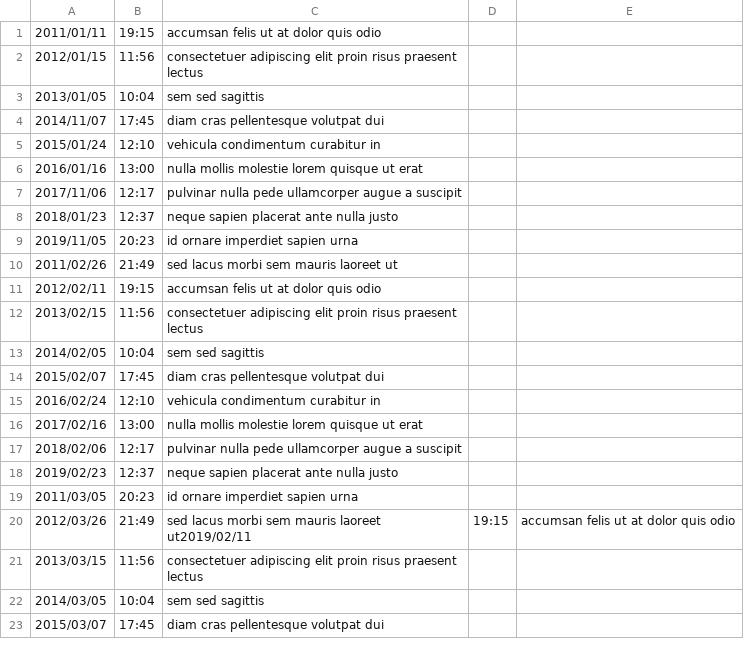
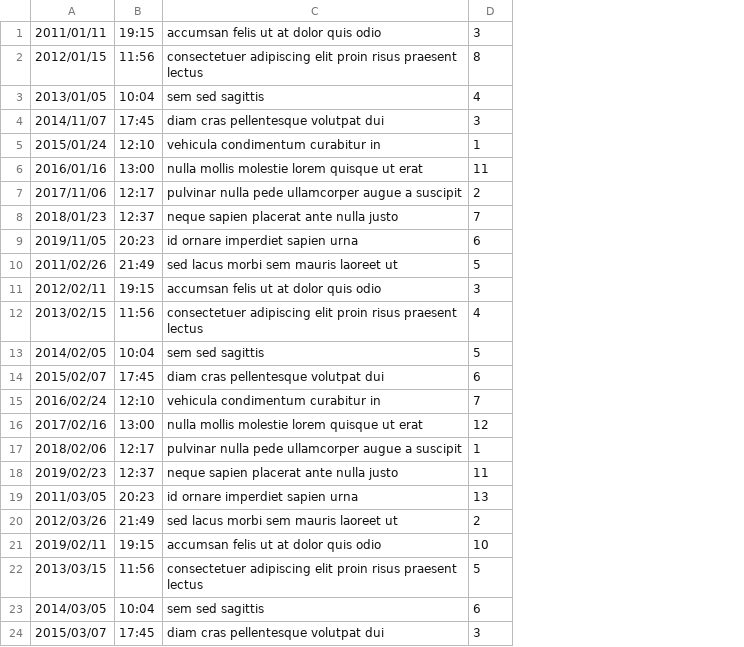
Before and after one commit to pvitkovsky/Mishpahug_server, a CSV file: MishpahugHaifa/src/main/resources/short-datafiles/data_event.csv, drawn as a sheet; only a part is shown; removed rows and columns are numbered as before the commit, all else as after; the diff names each change by its address in the sheet, - before the commit and + after, or states it on an @@ line.

```diff
--- a/MishpahugHaifa/src/main/resources/short-datafiles/data_event.csv
+++ b/MishpahugHaifa/src/main/resources/short-datafiles/data_event.csv
-column D, row 20: 19:15
-column E, row 20: accumsan felis ut at dolor quis odio
+column D, rows 1-20: 3 | 8 | 4 | 3 | 1 | 11 | 2 | 7 | 6 | 5 | 3 | 4 | 5 | 6 | 7 | 12 | 1 | 11 | 13 | 2; rows 22-24: 5 | 6 | 3
-C20: sed lacus morbi sem mauris laoreet ut2019/02/11
+C20: sed lacus morbi sem mauris laoreet ut
+row 21: 2019/02/11 | 19:15 | accumsan felis ut at dolor quis odio | 10
```
Also changed, not shown: MishpahugHaifa/src/main/resources/short-datafiles/data_blank.csv, 7 other files.
